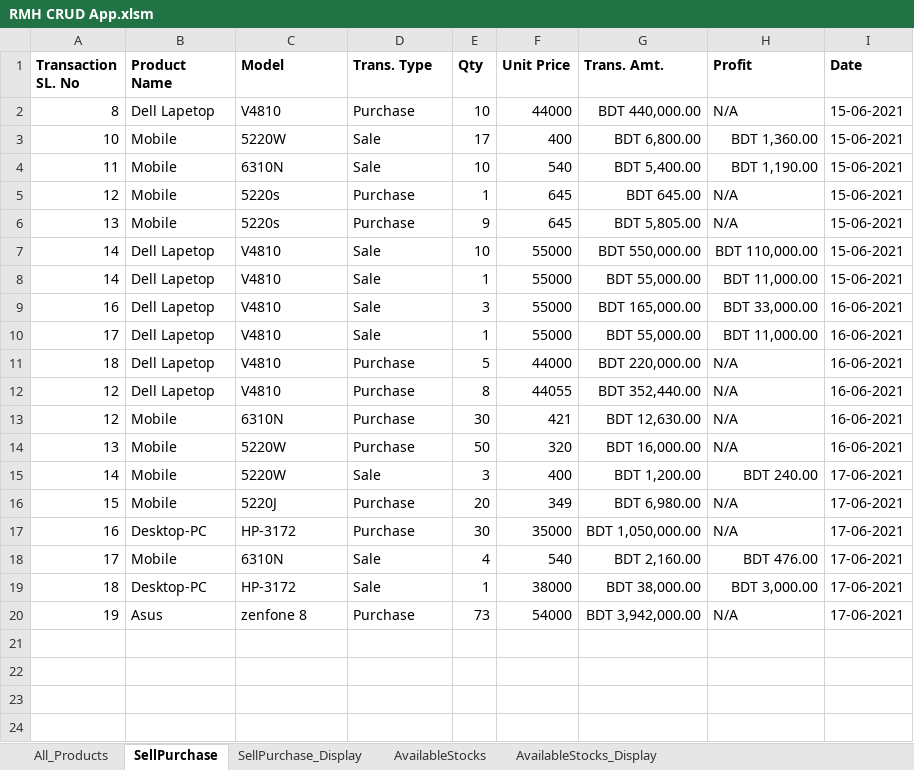
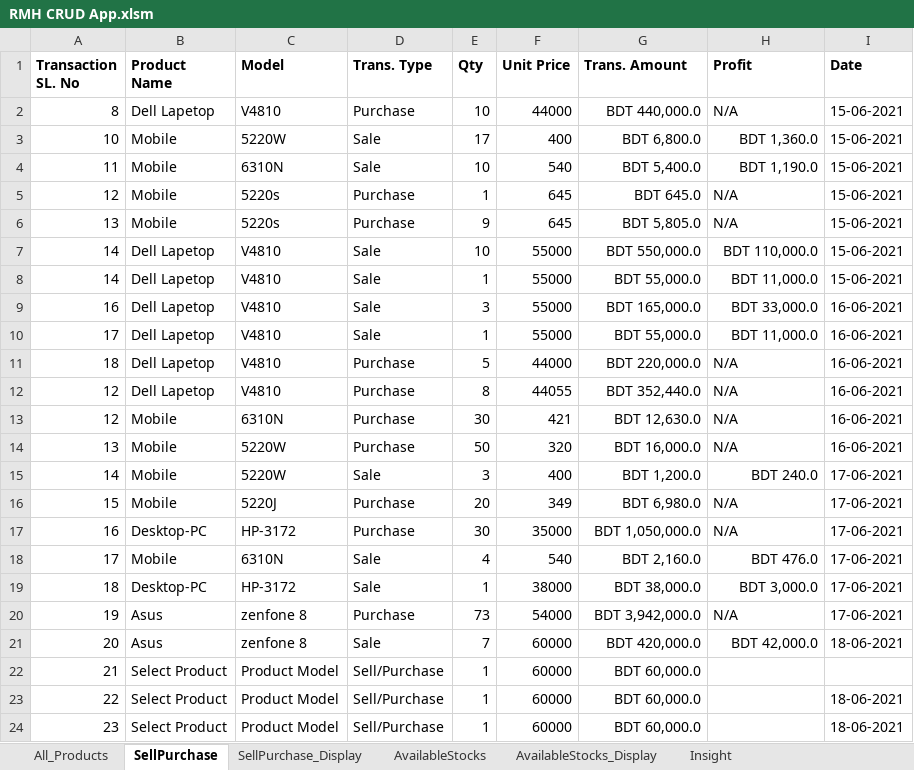
Before and after one commit to abidshafee/Excel-VBA-Inventory-Management-System, an Excel workbook: RMH CRUD App.xlsm, sheet SellPurchase, drawn as a sheet; values as stored, in another font and other column widths than the file's, no borders; the diff names each change by its address in the sheet, - before the commit and + after, or states it on an @@ line.

Commit message:
Insight sheet added and made functional!

```diff
--- a/RMH CRUD App.xlsm (sheet SellPurchase)
+++ b/RMH CRUD App.xlsm (sheet SellPurchase)
+sheet tab: Insight
-G1: Trans. Amt.
+G1: Trans. Amount
-G2 (Trans. Amount): BDT 440,000.00
+G2 (Trans. Amount): BDT 440,000.0
-G3 (Trans. Amount): BDT 6,800.00
+G3 (Trans. Amount): BDT 6,800.0
-H3 (Profit): BDT 1,360.00
+H3 (Profit): BDT 1,360.0
-G4 (Trans. Amount): BDT 5,400.00
+G4 (Trans. Amount): BDT 5,400.0
-H4 (Profit): BDT 1,190.00
+H4 (Profit): BDT 1,190.0
-G5 (Trans. Amount): BDT 645.00
+G5 (Trans. Amount): BDT 645.0
-G6 (Trans. Amount): BDT 5,805.00
+G6 (Trans. Amount): BDT 5,805.0
-G7 (Trans. Amount): BDT 550,000.00
+G7 (Trans. Amount): BDT 550,000.0
-H7 (Profit): BDT 110,000.00
+H7 (Profit): BDT 110,000.0
-G8 (Trans. Amount): BDT 55,000.00
+G8 (Trans. Amount): BDT 55,000.0
-H8 (Profit): BDT 11,000.00
+H8 (Profit): BDT 11,000.0
-G9 (Trans. Amount): BDT 165,000.00
+G9 (Trans. Amount): BDT 165,000.0
-H9 (Profit): BDT 33,000.00
+H9 (Profit): BDT 33,000.0
-G10 (Trans. Amount): BDT 55,000.00
+G10 (Trans. Amount): BDT 55,000.0
-H10 (Profit): BDT 11,000.00
+H10 (Profit): BDT 11,000.0
-G11 (Trans. Amount): BDT 220,000.00
+G11 (Trans. Amount): BDT 220,000.0
-G12 (Trans. Amount): BDT 352,440.00
+G12 (Trans. Amount): BDT 352,440.0
-G13 (Trans. Amount): BDT 12,630.00
+G13 (Trans. Amount): BDT 12,630.0
-G14 (Trans. Amount): BDT 16,000.00
+G14 (Trans. Amount): BDT 16,000.0
-G15 (Trans. Amount): BDT 1,200.00
+G15 (Trans. Amount): BDT 1,200.0
-H15 (Profit): BDT 240.00
+H15 (Profit): BDT 240.0
-G16 (Trans. Amount): BDT 6,980.00
+G16 (Trans. Amount): BDT 6,980.0
-G17 (Trans. Amount): BDT 1,050,000.00
+G17 (Trans. Amount): BDT 1,050,000.0
-G18 (Trans. Amount): BDT 2,160.00
+G18 (Trans. Amount): BDT 2,160.0
-H18 (Profit): BDT 476.00
+H18 (Profit): BDT 476.0
-G19 (Trans. Amount): BDT 38,000.00
+G19 (Trans. Amount): BDT 38,000.0
-H19 (Profit): BDT 3,000.00
+H19 (Profit): BDT 3,000.0
-G20 (Trans. Amount): BDT 3,942,000.00
+G20 (Trans. Amount): BDT 3,942,000.0
+row 21: 20 | Asus | zenfone 8 | Sale | 7 | 60000 | BDT 420,000.0 | BDT 42,000.0 | 18-06-2021
+row 22: 21 | Select Product | Product Model | Sell/Purchase | 1 | 60000 | BDT 60,000.0
+row 23: 22 | Select Product | Product Model | Sell/Purchase | 1 | 60000 | BDT 60,000.0 |  | 18-06-2021
+row 24: 23 | Select Product | Product Model | Sell/Purchase | 1 | 60000 | BDT 60,000.0 |  | 18-06-2021
```
Also changed, not shown: sheet SellPurchase_Display, sheet AvailableStocks, sheet AvailableStocks_Display, sheet All_Products.
